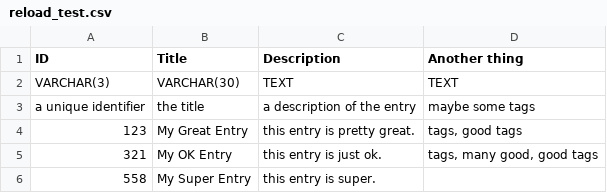
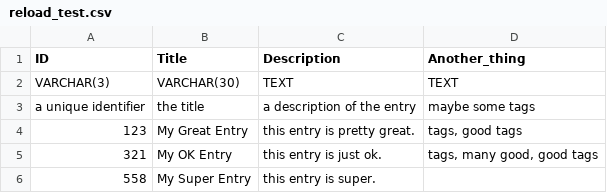
Before and after one commit to amcdunn/CloudMining, a CSV file: csv/reload_test.csv, drawn as a sheet.

Commit message:
working for current version of reload_test

```diff
--- a/csv/reload_test.csv
+++ b/csv/reload_test.csv
@@ -1,2 +1,2 @@
-ID,Title,Description,Another thing
+ID,Title,Description,Another_thing
 VARCHAR(3),VARCHAR(30),TEXT,TEXT
```
Also changed, not shown: 1 other file.
